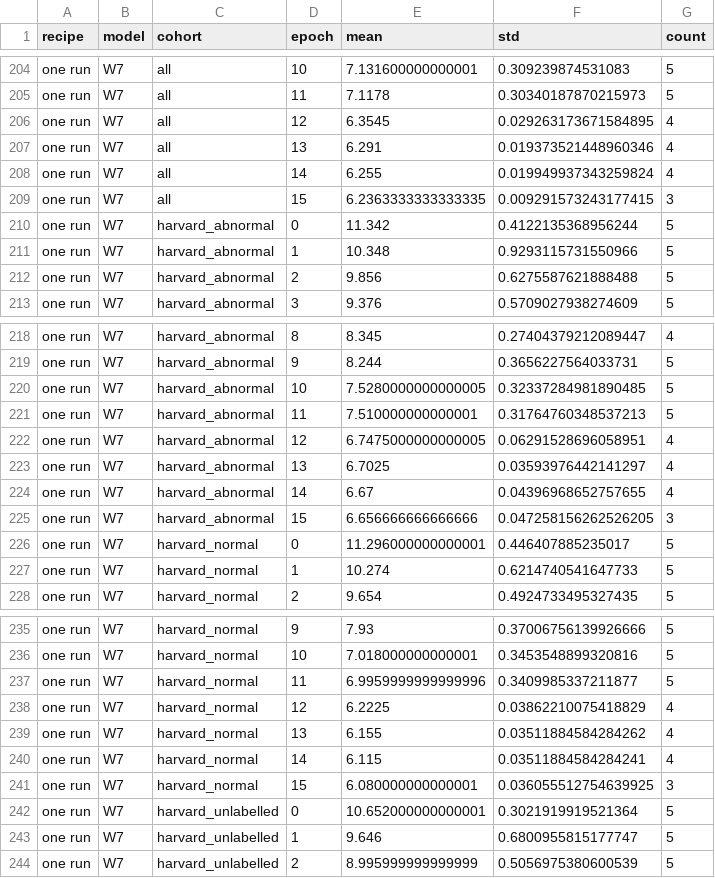
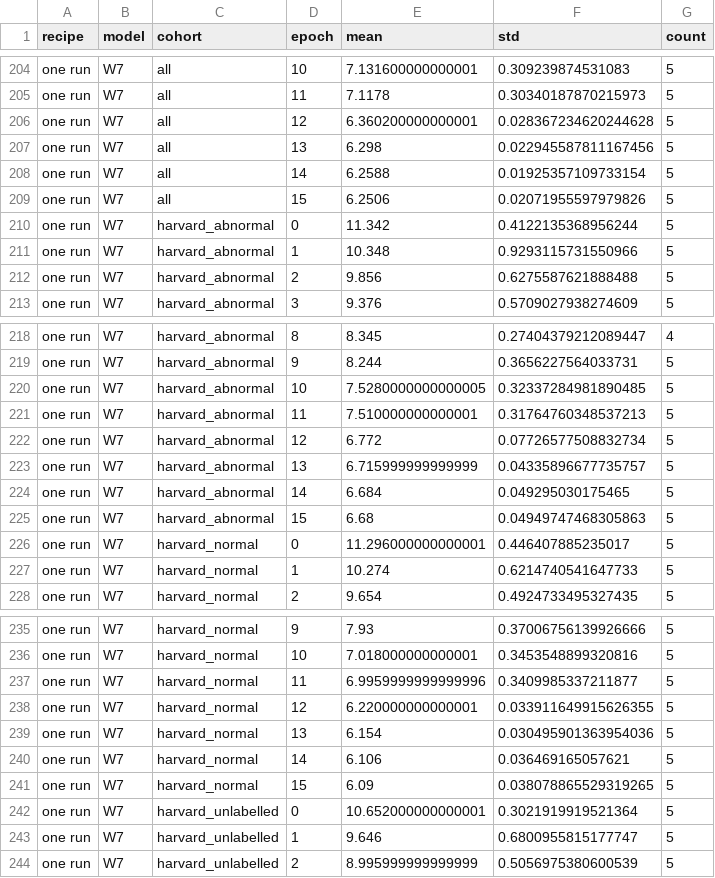
Before and after one commit to Neuro-Clalit/LaBraM, a CSV file: docs/data/mil_phased_cv/onerun_vs_twostep_by_cohort.csv, drawn as a sheet; only a part is shown, gaps mark what is left out; the diff covers the shown part only.

```diff
--- a/docs/data/mil_phased_cv/onerun_vs_twostep_by_cohort.csv
+++ b/docs/data/mil_phased_cv/onerun_vs_twostep_by_cohort.csv
@@ -205,6 +205,6 @@ one run,W7,all,10,7.131600000000001,0.309239874531083,5
 one run,W7,all,11,7.1178,0.30340187870215973,5
-one run,W7,all,12,6.3545,0.029263173671584895,4
-one run,W7,all,13,6.291,0.019373521448960346,4
-one run,W7,all,14,6.255,0.019949937343259824,4
-one run,W7,all,15,6.2363333333333335,0.009291573243177415,3
+one run,W7,all,12,6.360200000000001,0.028367234620244628,5
+one run,W7,all,13,6.298,0.022945587811167456,5
+one run,W7,all,14,6.2588,0.01925357109733154,5
+one run,W7,all,15,6.2506,0.02071955597979826,5
 one run,W7,harvard_abnormal,0,11.342,0.4122135368956244,5
@@ -221,6 +221,6 @@ one run,W7,harvard_abnormal,10,7.5280000000000005,0.32337284981890485,5
 one run,W7,harvard_abnormal,11,7.510000000000001,0.31764760348537213,5
-one run,W7,harvard_abnormal,12,6.7475000000000005,0.06291528696058951,4
-one run,W7,harvard_abnormal,13,6.7025,0.03593976442141297,4
-one run,W7,harvard_abnormal,14,6.67,0.04396968652757655,4
-one run,W7,harvard_abnormal,15,6.656666666666666,0.047258156262526205,3
+one run,W7,harvard_abnormal,12,6.772,0.07726577508832734,5
+one run,W7,harvard_abnormal,13,6.715999999999999,0.04335896677735757,5
+one run,W7,harvard_abnormal,14,6.684,0.049295030175465,5
+one run,W7,harvard_abnormal,15,6.68,0.04949747468305863,5
 one run,W7,harvard_normal,0,11.296000000000001,0.446407885235017,5
@@ -237,6 +237,6 @@ one run,W7,harvard_normal,10,7.018000000000001,0.3453548899320816,5
 one run,W7,harvard_normal,11,6.9959999999999996,0.3409985337211877,5
-one run,W7,harvard_normal,12,6.2225,0.03862210075418829,4
-one run,W7,harvard_normal,13,6.155,0.03511884584284262,4
-one run,W7,harvard_normal,14,6.115,0.03511884584284241,4
-one run,W7,harvard_normal,15,6.080000000000001,0.036055512754639925,3
+one run,W7,harvard_normal,12,6.220000000000001,0.033911649915626355,5
+one run,W7,harvard_normal,13,6.154,0.030495901363954036,5
+one run,W7,harvard_normal,14,6.106,0.036469165057621,5
+one run,W7,harvard_normal,15,6.09,0.038078865529319265,5
 one run,W7,harvard_unlabelled,0,10.652000000000001,0.3021919919521364,5
```
Also changed, not shown: 36 edited cells elsewhere in this file, 4 other files.
